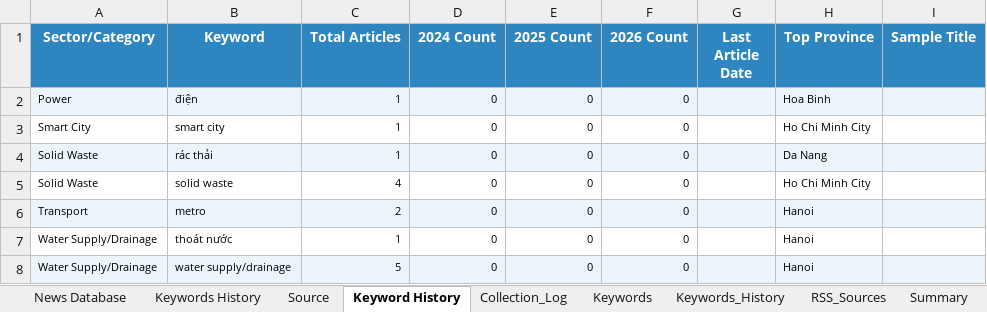
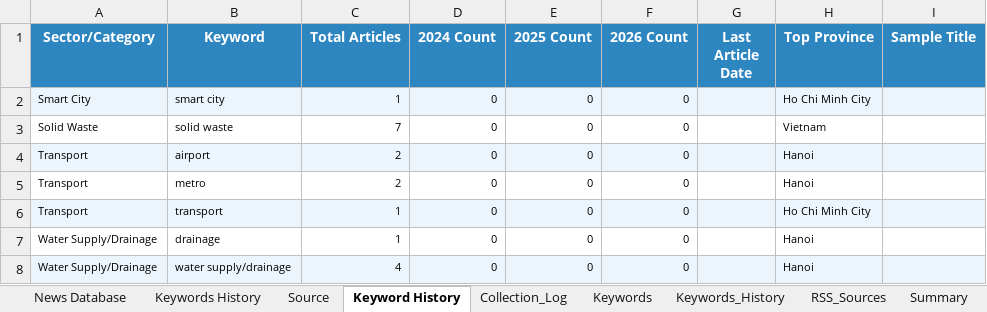
Before and after one commit to hms4792/vietnam-infra-news, an Excel workbook: data/database/Vietnam_Infra_News_Database_Final.xlsx, sheet Keyword History, drawn as a sheet; values as stored, in another font and other column widths than the file's, no borders; removed rows and columns are numbered as before the commit, all else as after; the diff names each change by its address in the sheet, - before the commit and + after, or states it on an @@ line.

```diff
--- a/data/database/Vietnam_Infra_News_Database_Final.xlsx (sheet Keyword History)
+++ b/data/database/Vietnam_Infra_News_Database_Final.xlsx (sheet Keyword History)
-row 2: Power | điện | 1 | 0 | 0 | 0 |  | Hoa Binh
-A2:I2 fill: none
+A2:I2 fill: #EBF5FB
-row 4: Solid Waste | rác thải | 1 | 0 | 0 | 0 |  | Da Nang
-C3 (Total Articles): 4
+C3 (Total Articles): 7
-H3 (Top Province): Ho Chi Minh City
+H3 (Top Province): Vietnam
+row 4: Transport | airport | 2 | 0 | 0 | 0 |  | Hanoi
-A5:I5 fill: #EBF5FB
+A5:I5 fill: none
+row 6: Transport | transport | 1 | 0 | 0 | 0 |  | Ho Chi Minh City
-B7 (Keyword): thoát nước
+B7 (Keyword): drainage
-C8 (Total Articles): 5
+C8 (Total Articles): 4
```
Also changed, not shown: sheet Keywords History, sheet News Database, sheet Summary, sheet Collection_Log.
